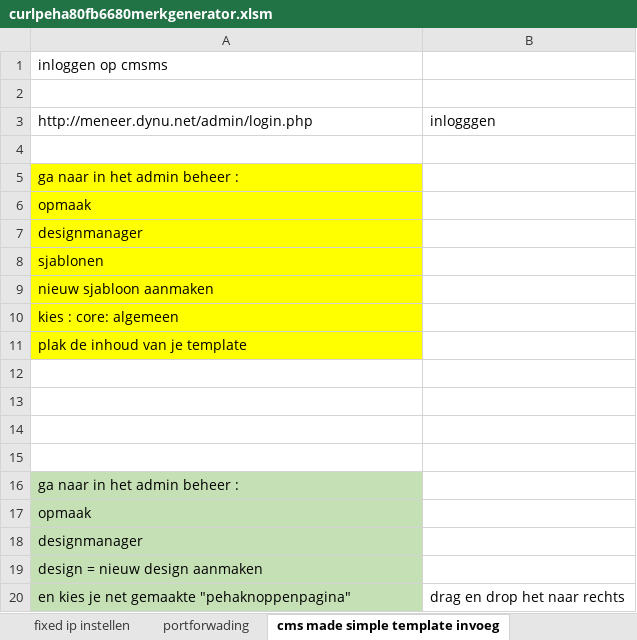
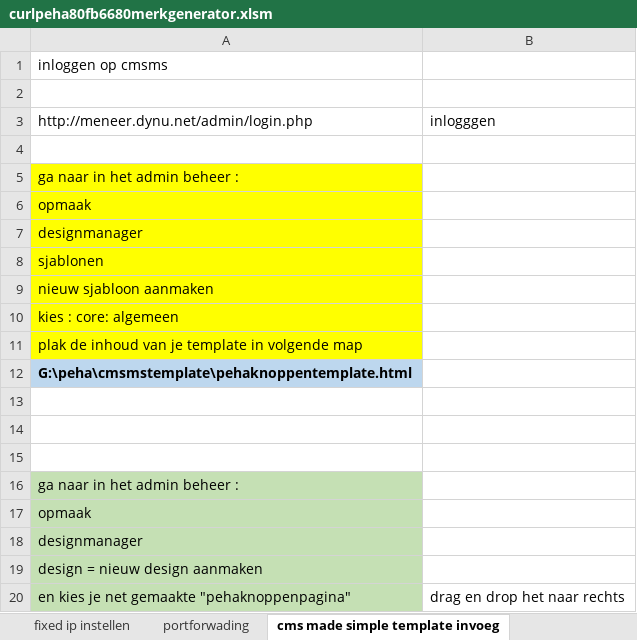
Before and after one commit to v12345vtm/peha-actionurl-fb-merker, an Excel workbook: peha/curlpeha80fb6680merkgenerator.xlsm, sheet cms made simple template invoeg, drawn as a sheet; values as stored, in another font and other column widths than the file's, no borders; the diff names each change by its address in the sheet, - before the commit and + after, or states it on an @@ line.

```diff
--- a/peha/curlpeha80fb6680merkgenerator.xlsm (sheet cms made simple template invoeg)
+++ b/peha/curlpeha80fb6680merkgenerator.xlsm (sheet cms made simple template invoeg)
-A11: plak de inhoud van je template
+A11: plak de inhoud van je template in volgende map
-A12: (empty)
+A12: G:\peha\cmsmstemplate\pehaknoppentemplate.html
-A12 fill: none
+A12 fill: #BDD7EE
```
Also changed, not shown: sheet raspberry pi installeren, charts or pictures, 8 other files.
